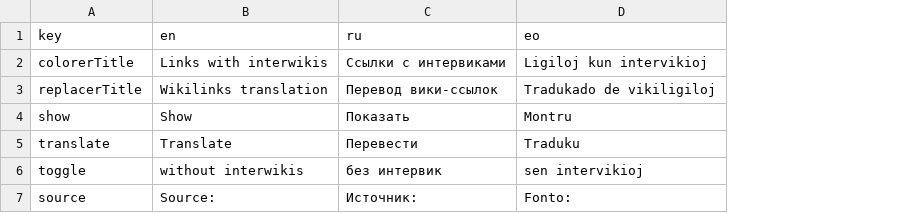
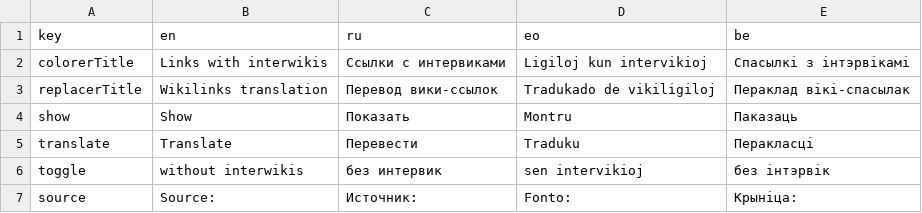
Before and after one commit to Leloiandudu/lacmus, a CSV file: src/translations.csv, drawn as a sheet; the diff names each change by its address in the sheet, - before the commit and + after, or states it on an @@ line.

Commit message:
+ be translation

```diff
--- a/src/translations.csv
+++ b/src/translations.csv
+column E (be), rows 2-7: Спасылкі з інтэрвікамі | Пераклад вікі-спасылак | Паказаць | Перакласці | без інтэрвік | Крыніца:
```
